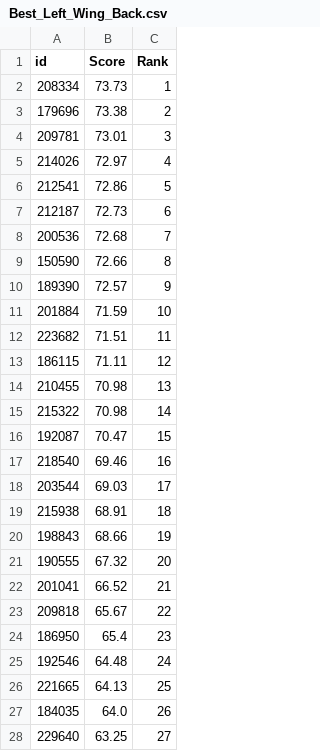
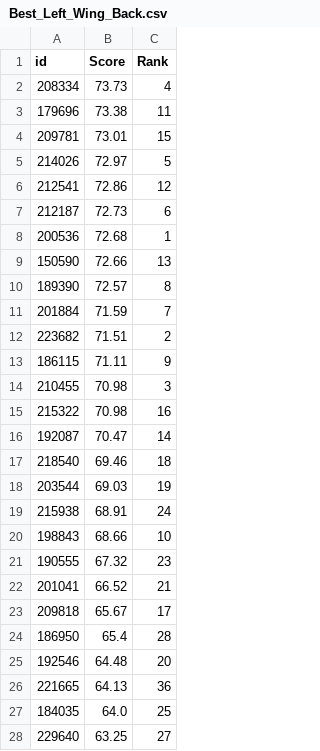
Before and after one commit to fifa-19-player-stats/data, a CSV file: data_sets/Best_Left_Wing_Back.csv, drawn as a sheet; only a part is shown; the diff covers the shown part only.

```diff
--- a/data_sets/Best_Left_Wing_Back.csv
+++ b/data_sets/Best_Left_Wing_Back.csv
@@ -1,28 +1,28 @@
 id,Score,Rank
-208334,73.73,1
-179696,73.38,2
-209781,73.01,3
-214026,72.97,4
-212541,72.86,5
+208334,73.73,4
+179696,73.38,11
+209781,73.01,15
+214026,72.97,5
+212541,72.86,12
 212187,72.73,6
-200536,72.68,7
-150590,72.66,8
-189390,72.57,9
-201884,71.59,10
-223682,71.51,11
-186115,71.11,12
-210455,70.98,13
-215322,70.98,14
-192087,70.47,15
-218540,69.46,16
-203544,69.03,17
-215938,68.91,18
-198843,68.66,19
-190555,67.32,20
+200536,72.68,1
+150590,72.66,13
+189390,72.57,8
+201884,71.59,7
+223682,71.51,2
+186115,71.11,9
+210455,70.98,3
+215322,70.98,16
+192087,70.47,14
+218540,69.46,18
+203544,69.03,19
+215938,68.91,24
+198843,68.66,10
+190555,67.32,23
 201041,66.52,21
-209818,65.67,22
-186950,65.4,23
-192546,64.48,24
-221665,64.13,25
-184035,64.0,26
+209818,65.67,17
+186950,65.4,28
+192546,64.48,20
+221665,64.13,36
+184035,64.0,25
 229640,63.25,27
```
Also changed, not shown: 1 added row, 1 removed row and 47 edited cells elsewhere in this file, data_sets/Best_Keeper.csv, data_sets/Best_Left_Attacking_Midfielder.csv, 26 other files.
